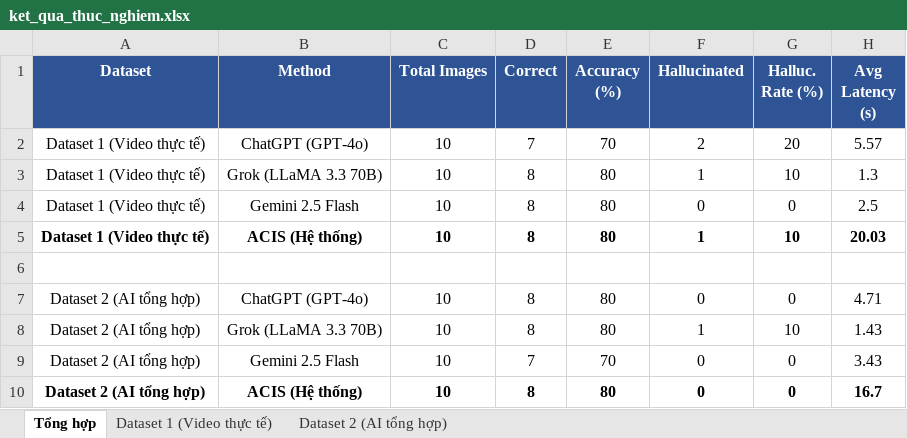
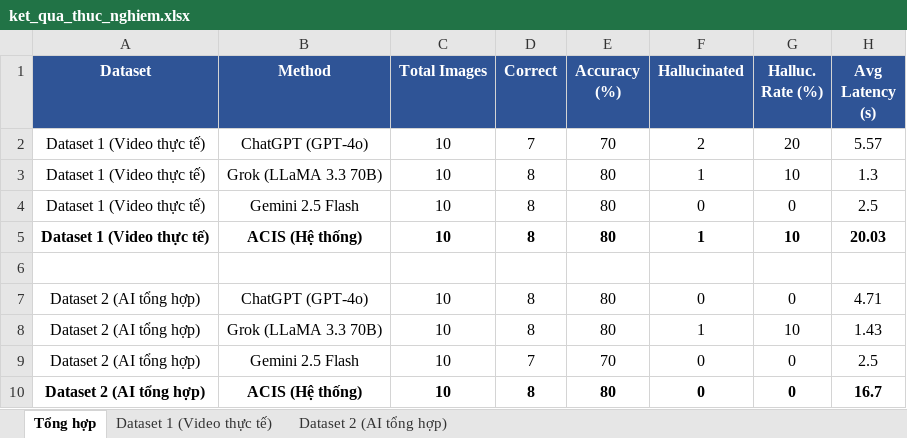
Before and after one commit to tuaanns/Gom, an Excel workbook: gom-ai/experiment_results/ket_qua_thuc_nghiem.xlsx, sheet Tổng hợp, drawn as a sheet; values as stored, in another font and other column widths than the file's, no borders; the diff names each change by its address in the sheet, - before the commit and + after, or states it on an @@ line.

```diff
--- a/gom-ai/experiment_results/ket_qua_thuc_nghiem.xlsx (sheet Tổng hợp)
+++ b/gom-ai/experiment_results/ket_qua_thuc_nghiem.xlsx (sheet Tổng hợp)
-H9 (Avg Latency (s)): 3.43
+H9 (Avg Latency (s)): 2.5
```
Also changed, not shown: sheet Dataset 2 (AI tổng hợp), 4 other files.
